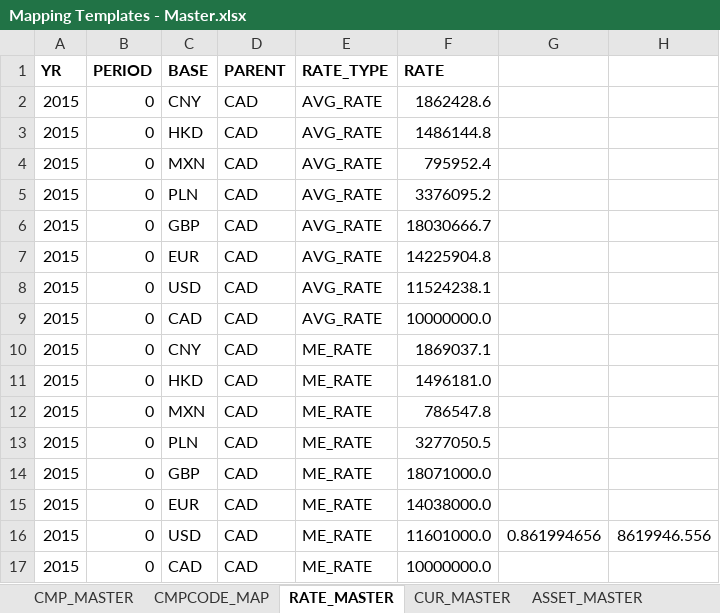
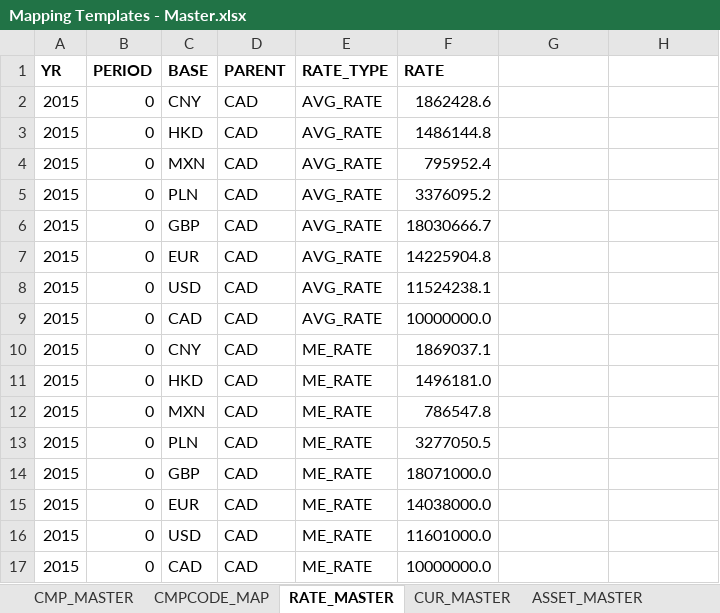
Before and after one commit to phi2039/livcodamig, an Excel workbook: Mapping Templates - Master.xlsx, sheet RATE_MASTER, drawn as a sheet; values as stored, in another font and other column widths than the file's, no borders; the diff names each change by its address in the sheet, - before the commit and + after, or states it on an @@ line.

```diff
--- a/Mapping Templates - Master.xlsx (sheet RATE_MASTER)
+++ b/Mapping Templates - Master.xlsx (sheet RATE_MASTER)
-G16: 0.861994656
+G16: (empty)
-H16: 8619946.556
+H16: (empty)
```
Also changed, not shown: 1 other file.
